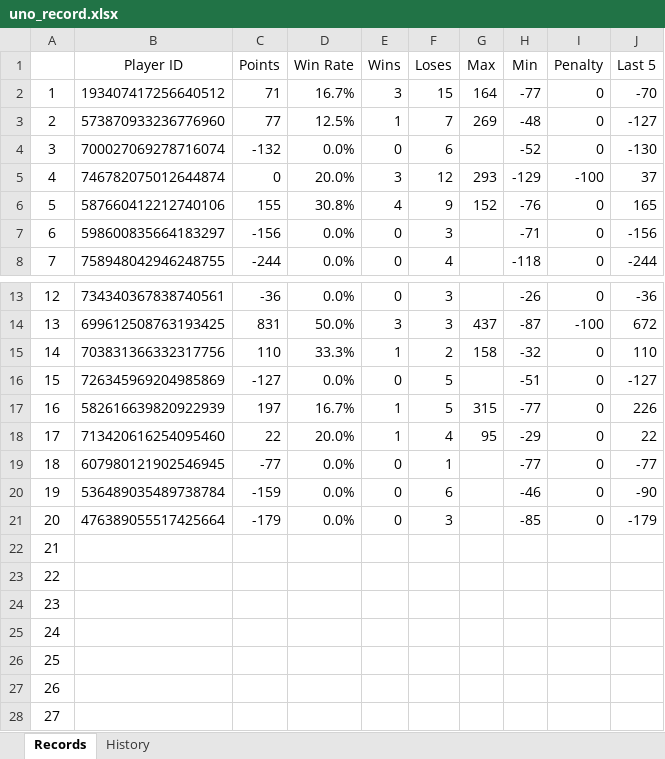
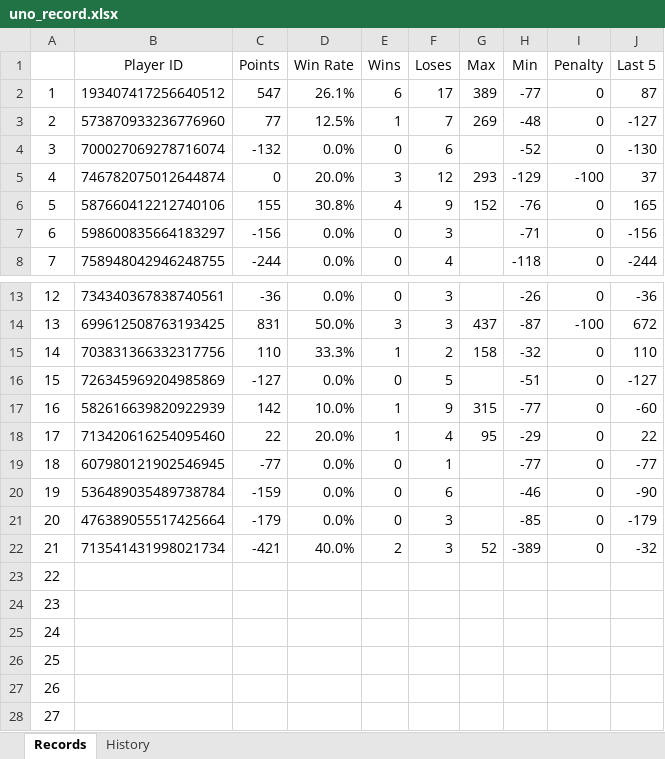
Before and after one commit to 7r-yi/HONDA-Bot, an Excel workbook: uno/uno_record.xlsx, sheet Records, drawn as a sheet; only a part is shown, gaps mark what is left out; values as stored, in another font and other column widths than the file's, no borders; the diff names each change by its address in the sheet, - before the commit and + after, or states it on an @@ line.

```diff
--- a/uno/uno_record.xlsx (sheet Records)
+++ b/uno/uno_record.xlsx (sheet Records)
-C2 (Points): 71
+C2 (Points): 547
-D2 (Win Rate): 16.7%
+D2 (Win Rate): 26.1%
-E2 (Wins): 3
+E2 (Wins): 6
-F2 (Loses): 15
+F2 (Loses): 17
-G2 (Max): 164
+G2 (Max): 389
-J2 (Last 5): -70
+J2 (Last 5): 87
-C17 (Points): 197
+C17 (Points): 142
-D17 (Win Rate): 16.7%
+D17 (Win Rate): 10.0%
-F17 (Loses): 5
+F17 (Loses): 9
-J17 (Last 5): 226
+J17 (Last 5): -60
-B22 (Player ID): (empty)
+B22 (Player ID): 713541431998021734
-C22 (Points): (empty)
+C22 (Points): -421
-D22 (Win Rate): (empty)
+D22 (Win Rate): 40.0%
-E22 (Wins): (empty)
+E22 (Wins): 2
-F22 (Loses): (empty)
+F22 (Loses): 3
-G22 (Max): (empty)
+G22 (Max): 52
-H22 (Min): (empty)
+H22 (Min): -389
-I22 (Penalty): (empty)
+I22 (Penalty): 0
-J22 (Last 5): (empty)
+J22 (Last 5): -32
```
Also changed, not shown: sheet History, 4 other files.
